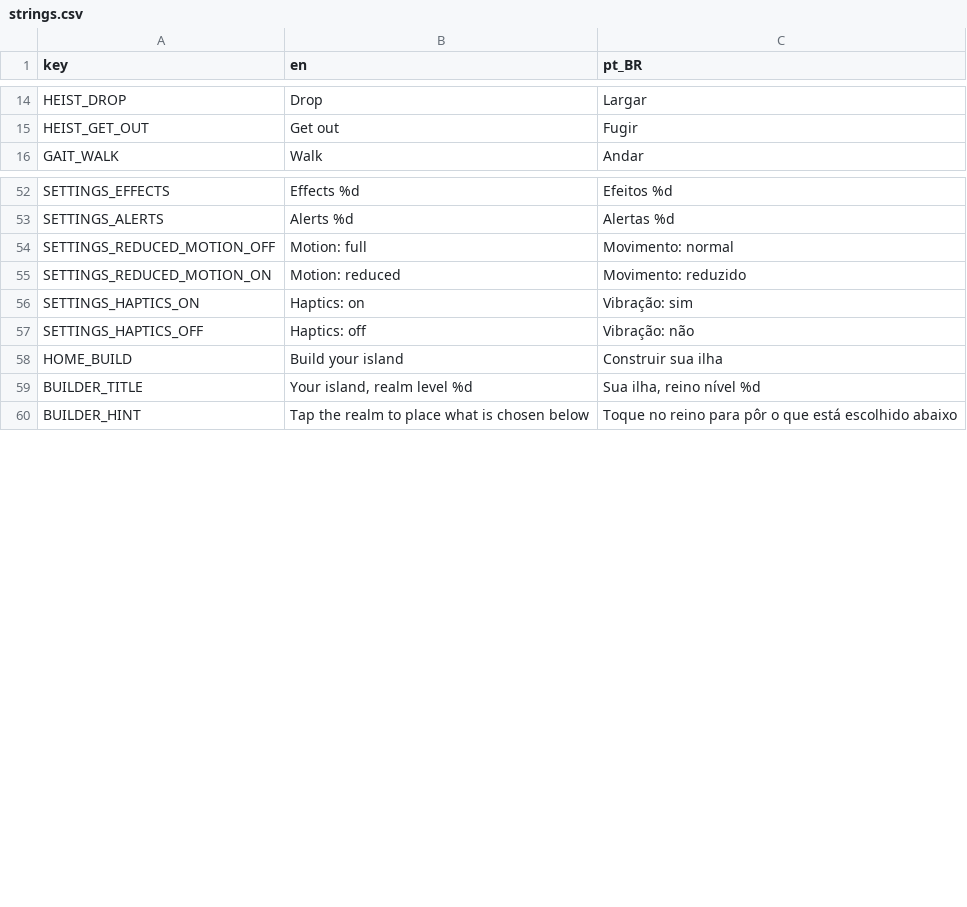
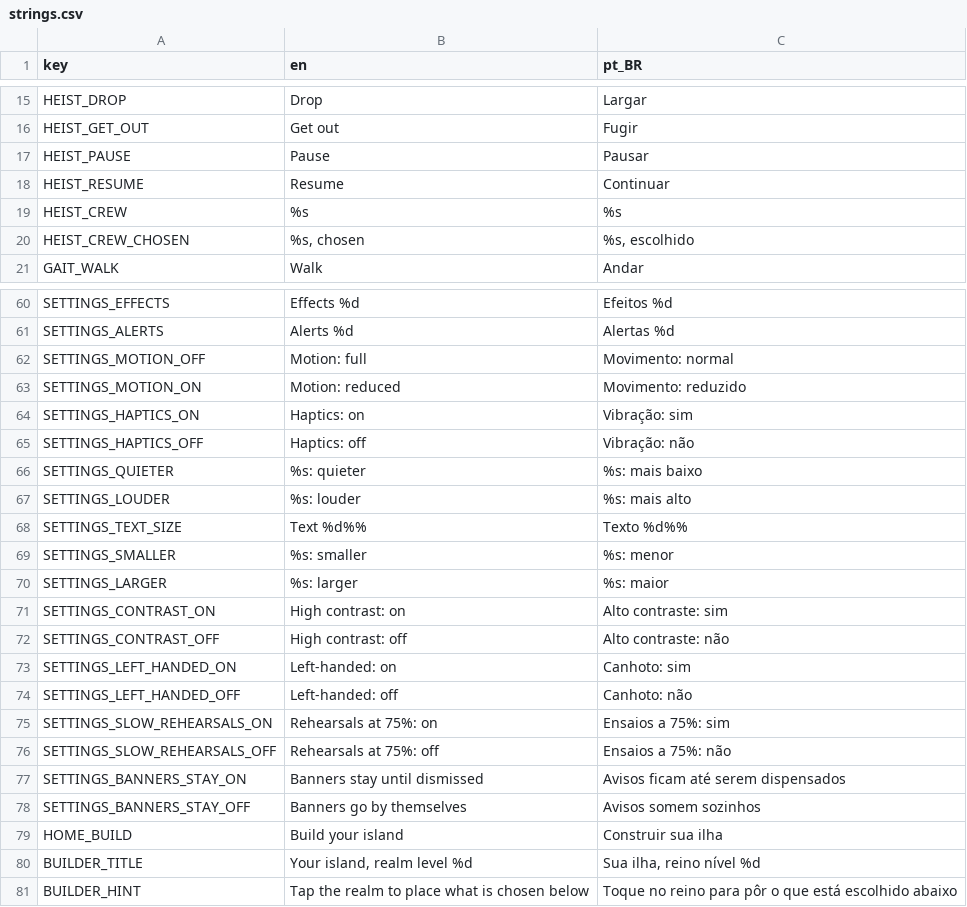
Before and after one commit to Fbba7/Ruleborn, a CSV file: client/i18n/strings.csv, drawn as a sheet; only a part is shown, gaps mark what is left out; the diff covers the shown part only.

```diff
--- a/client/i18n/strings.csv
+++ b/client/i18n/strings.csv
@@ -15,2 +16,6 @@ HEIST_DROP,Drop,Largar
 HEIST_GET_OUT,Get out,Fugir
+HEIST_PAUSE,Pause,Pausar
+HEIST_RESUME,Resume,Continuar
+HEIST_CREW,%s,%s
+HEIST_CREW_CHOSEN,"%s, chosen","%s, escolhido"
 GAIT_WALK,Walk,Andar
@@ -59,6 +67,19 @@ SETTINGS_EFFECTS,Effects %d,Efeitos %d
 SETTINGS_ALERTS,Alerts %d,Alertas %d
-SETTINGS_REDUCED_MOTION_OFF,Motion: full,Movimento: normal
-SETTINGS_REDUCED_MOTION_ON,Motion: reduced,Movimento: reduzido
+SETTINGS_MOTION_OFF,Motion: full,Movimento: normal
+SETTINGS_MOTION_ON,Motion: reduced,Movimento: reduzido
 SETTINGS_HAPTICS_ON,Haptics: on,Vibração: sim
 SETTINGS_HAPTICS_OFF,Haptics: off,Vibração: não
+SETTINGS_QUIETER,%s: quieter,%s: mais baixo
+SETTINGS_LOUDER,%s: louder,%s: mais alto
+SETTINGS_TEXT_SIZE,Text %d%%,Texto %d%%
+SETTINGS_SMALLER,%s: smaller,%s: menor
+SETTINGS_LARGER,%s: larger,%s: maior
+SETTINGS_CONTRAST_ON,High contrast: on,Alto contraste: sim
+SETTINGS_CONTRAST_OFF,High contrast: off,Alto contraste: não
+SETTINGS_LEFT_HANDED_ON,Left-handed: on,Canhoto: sim
+SETTINGS_LEFT_HANDED_OFF,Left-handed: off,Canhoto: não
+SETTINGS_SLOW_REHEARSALS_ON,Rehearsals at 75%: on,Ensaios a 75%: sim
+SETTINGS_SLOW_REHEARSALS_OFF,Rehearsals at 75%: off,Ensaios a 75%: não
+SETTINGS_BANNERS_STAY_ON,Banners stay until dismissed,Avisos ficam até serem dispensados
+SETTINGS_BANNERS_STAY_OFF,Banners go by themselves,Avisos somem sozinhos
 HOME_BUILD,Build your island,Construir sua ilha
```
Also changed, not shown: 13 added rows elsewhere in this file, 33 other files.
